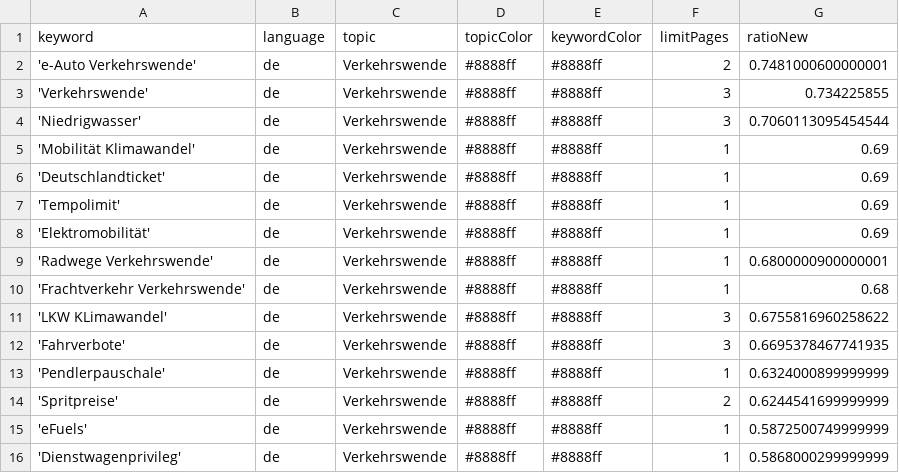
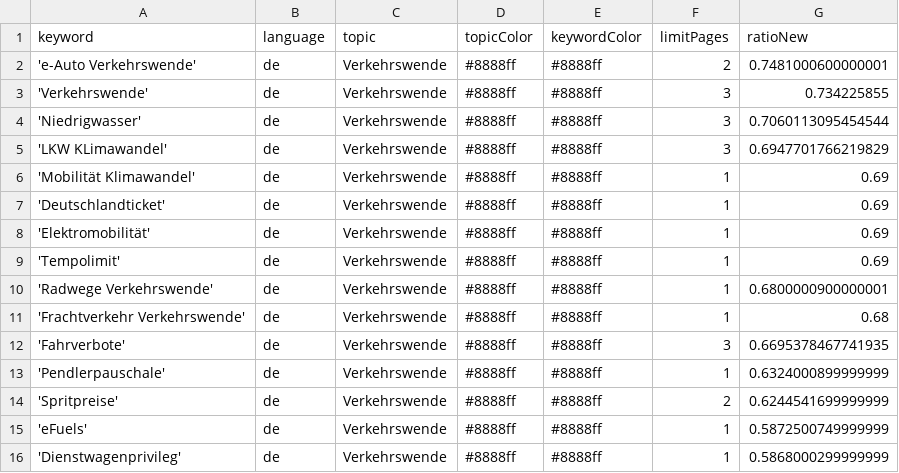
Before and after one commit to bennysch-news/mobilityIsComing, a CSV file: keywords.csv, drawn as a sheet; only a part is shown.

```diff
--- a/keywords.csv
+++ b/keywords.csv
@@ -4,9 +4,9 @@ keyword,language,topic,topicColor,keywordColor,limitPages,ratioNew
 'Niedrigwasser',de,Verkehrswende,#8888ff,#8888ff,3,0.7060113095454544
+'LKW KLimawandel',de,Verkehrswende,#8888ff,#8888ff,3,0.6947701766219829
 'Mobilität Klimawandel',de,Verkehrswende,#8888ff,#8888ff,1,0.69
 'Deutschlandticket',de,Verkehrswende,#8888ff,#8888ff,1,0.69
+'Elektromobilität',de,Verkehrswende,#8888ff,#8888ff,1,0.69
 'Tempolimit',de,Verkehrswende,#8888ff,#8888ff,1,0.69
-'Elektromobilität',de,Verkehrswende,#8888ff,#8888ff,1,0.69
 'Radwege Verkehrswende',de,Verkehrswende,#8888ff,#8888ff,1,0.6800000900000001
 'Frachtverkehr Verkehrswende',de,Verkehrswende,#8888ff,#8888ff,1,0.68
-'LKW KLimawandel',de,Verkehrswende,#8888ff,#8888ff,3,0.6755816960258622
 'Fahrverbote',de,Verkehrswende,#8888ff,#8888ff,3,0.6695378467741935
```
Also changed, not shown: 1 other file.
